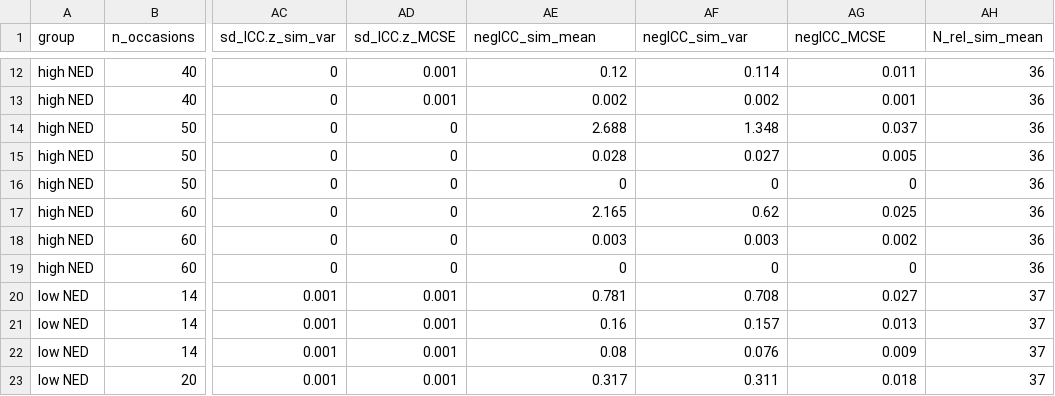
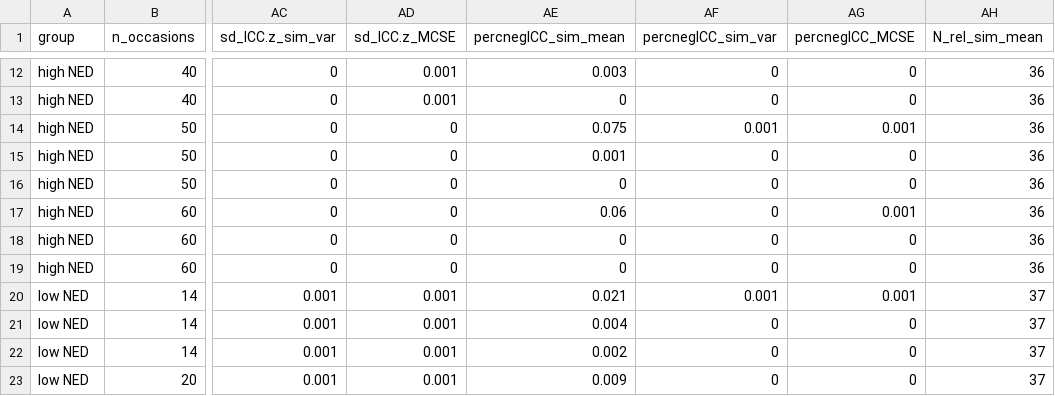
Before and after one commit to standard-error/ED_trustworthiness, a CSV file: results/MCSE_table_subgroups_Study1.csv, drawn as a sheet; only a part is shown, gaps mark what is left out; the diff covers the shown part only; the diff names each change by its address in the sheet, - before the commit and + after, or states it on an @@ line.

Commit message:
added calculation of proportion of negative ICCs for easier interpretation (MCSE now refers to %negICC)

```diff
--- a/results/MCSE_table_subgroups_Study1.csv
+++ b/results/MCSE_table_subgroups_Study1.csv
-AE1: negICC_sim_mean
+AE1: percnegICC_sim_mean
-AF1: negICC_sim_var
+AF1: percnegICC_sim_var
-AG1: negICC_MCSE
+AG1: percnegICC_MCSE
-AE12 (percnegICC_sim_mean): 0.12
+AE12 (percnegICC_sim_mean): 0.003
-AF12 (percnegICC_sim_var): 0.114
+AF12 (percnegICC_sim_var): 0
-AG12 (percnegICC_MCSE): 0.011
+AG12 (percnegICC_MCSE): 0
-AE13 (percnegICC_sim_mean): 0.002
+AE13 (percnegICC_sim_mean): 0
-AF13 (percnegICC_sim_var): 0.002
+AF13 (percnegICC_sim_var): 0
-AG13 (percnegICC_MCSE): 0.001
+AG13 (percnegICC_MCSE): 0
-AE14 (percnegICC_sim_mean): 2.688
+AE14 (percnegICC_sim_mean): 0.075
-AF14 (percnegICC_sim_var): 1.348
+AF14 (percnegICC_sim_var): 0.001
-AG14 (percnegICC_MCSE): 0.037
+AG14 (percnegICC_MCSE): 0.001
-AE15 (percnegICC_sim_mean): 0.028
+AE15 (percnegICC_sim_mean): 0.001
-AF15 (percnegICC_sim_var): 0.027
+AF15 (percnegICC_sim_var): 0
-AG15 (percnegICC_MCSE): 0.005
+AG15 (percnegICC_MCSE): 0
-AE17 (percnegICC_sim_mean): 2.165
+AE17 (percnegICC_sim_mean): 0.06
-AF17 (percnegICC_sim_var): 0.62
+AF17 (percnegICC_sim_var): 0
-AG17 (percnegICC_MCSE): 0.025
+AG17 (percnegICC_MCSE): 0.001
-AE18 (percnegICC_sim_mean): 0.003
+AE18 (percnegICC_sim_mean): 0
-AF18 (percnegICC_sim_var): 0.003
+AF18 (percnegICC_sim_var): 0
-AG18 (percnegICC_MCSE): 0.002
+AG18 (percnegICC_MCSE): 0
-AE20 (percnegICC_sim_mean): 0.781
+AE20 (percnegICC_sim_mean): 0.021
-AF20 (percnegICC_sim_var): 0.708
+AF20 (percnegICC_sim_var): 0.001
-AG20 (percnegICC_MCSE): 0.027
+AG20 (percnegICC_MCSE): 0.001
-AE21 (percnegICC_sim_mean): 0.16
+AE21 (percnegICC_sim_mean): 0.004
-AF21 (percnegICC_sim_var): 0.157
+AF21 (percnegICC_sim_var): 0
-AG21 (percnegICC_MCSE): 0.013
+AG21 (percnegICC_MCSE): 0
-AE22 (percnegICC_sim_mean): 0.08
+AE22 (percnegICC_sim_mean): 0.002
-AF22 (percnegICC_sim_var): 0.076
+AF22 (percnegICC_sim_var): 0
-AG22 (percnegICC_MCSE): 0.009
+AG22 (percnegICC_MCSE): 0
-AE23 (percnegICC_sim_mean): 0.317
+AE23 (percnegICC_sim_mean): 0.009
-AF23 (percnegICC_sim_var): 0.311
+AF23 (percnegICC_sim_var): 0
-AG23 (percnegICC_MCSE): 0.018
+AG23 (percnegICC_MCSE): 0
```
Also changed, not shown: 90 edited cells elsewhere in this file, results/MCSE_table_whole_data_set_Study1.csv, 5 other files.
